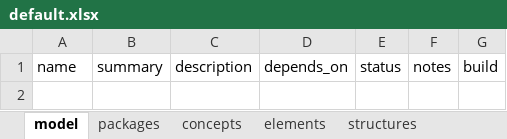
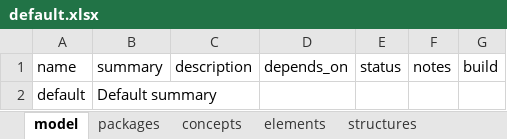
Before and after one commit to ShahimEssaid/ccdh-model, an Excel workbook: model_sets/src/default.xlsx, sheet model, drawn as a sheet; values as stored, in another font and other column widths than the file's, no borders; the diff names each change by its address in the sheet, - before the commit and + after, or states it on an @@ line.

```diff
--- a/model_sets/src/default.xlsx (sheet model)
+++ b/model_sets/src/default.xlsx (sheet model)
+row 2: default | Default summary
```
Also changed, not shown: sheet packages, model_sets/src/current.xlsx, model_sets/src/other.xlsx, 16 other files.
